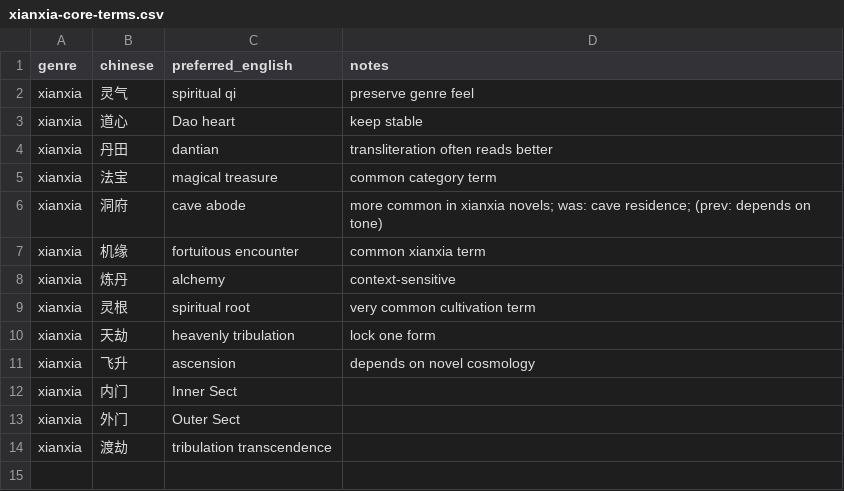
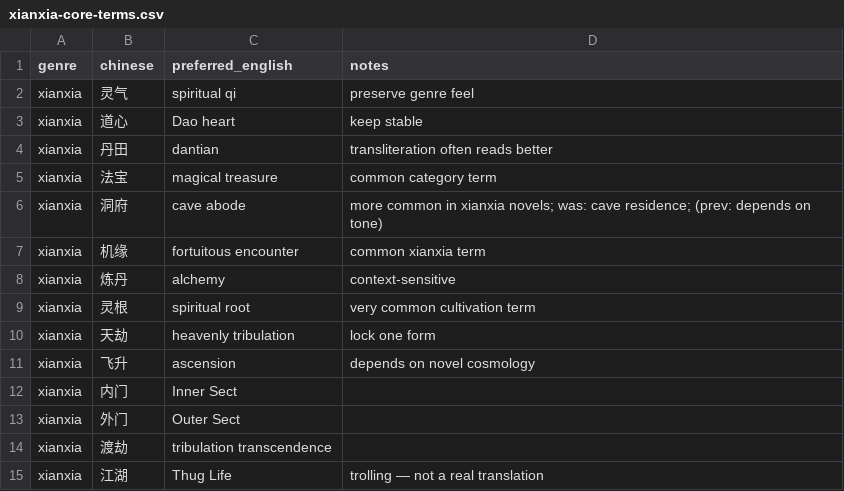
Before and after one commit to luciusshao/chinese-webnovel-mtl-knowledge-base, a CSV file: docs/downloads/xianxia-core-terms.csv, drawn as a sheet.

```diff
--- a/docs/downloads/xianxia-core-terms.csv
+++ b/docs/downloads/xianxia-core-terms.csv
@@ -14 +14,2 @@ xianxia,外门,Outer Sect,
 xianxia,渡劫,tribulation transcendence,
+xianxia,江湖,Thug Life,trolling — not a real translation
```
